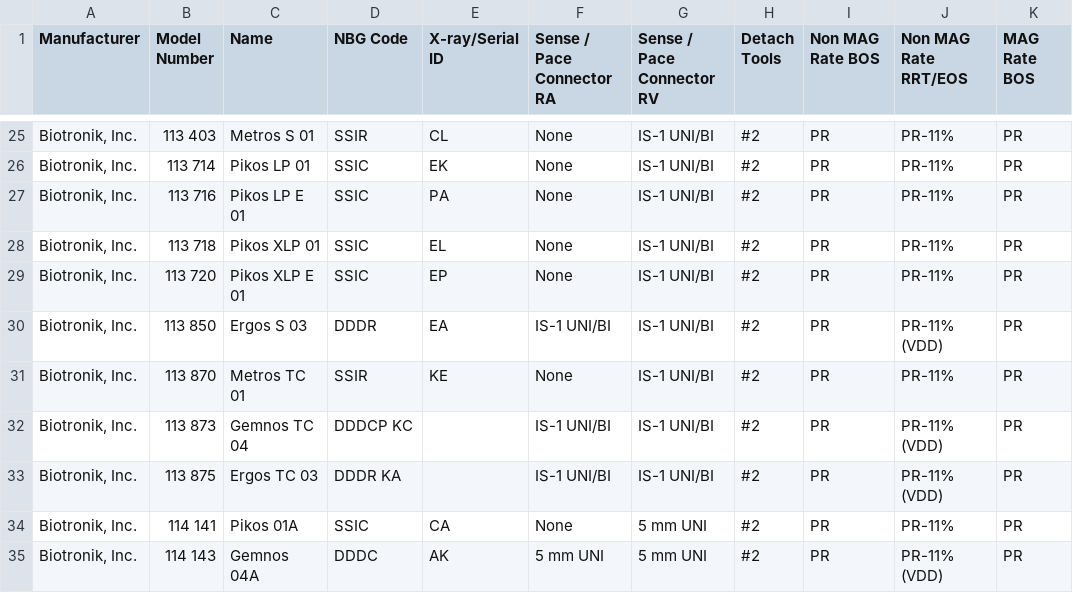
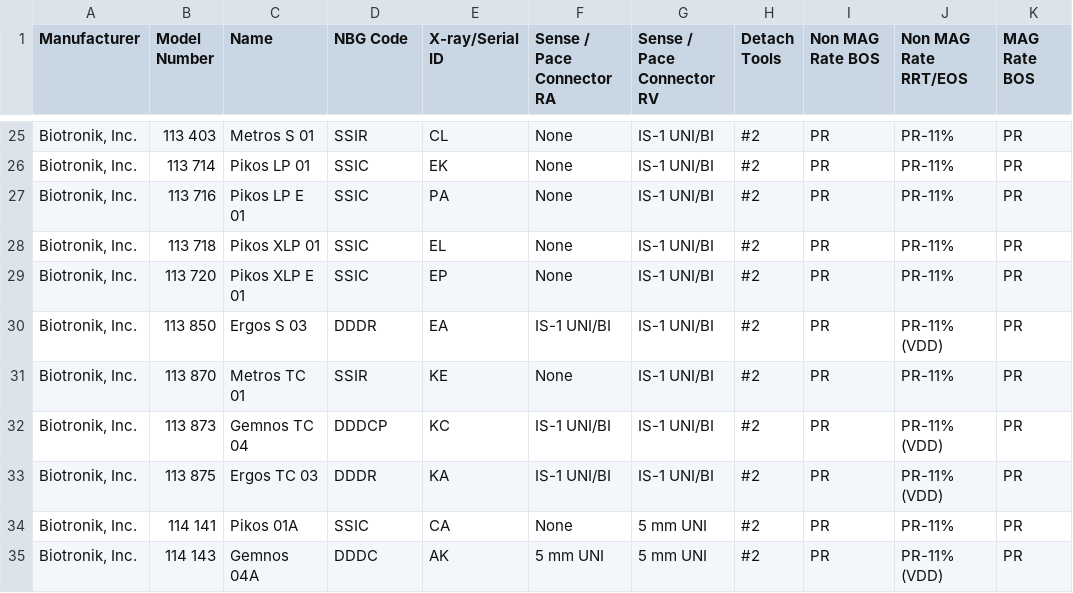
Before and after one commit to farbodab/cardiacpedia, a CSV file: Devices/IPG.csv, drawn as a sheet; only a part is shown, gaps mark what is left out; the diff covers the shown part only; the diff names each change by its address in the sheet, - before the commit and + after, or states it on an @@ line.

```diff
--- a/Devices/IPG.csv
+++ b/Devices/IPG.csv
-D32 (NBG Code): DDDCP KC
+D32 (NBG Code): DDDCP
-E32 (X-ray/Serial ID): (empty)
+E32 (X-ray/Serial ID): KC
-D33 (NBG Code): DDDR KA
+D33 (NBG Code): DDDR
-E33 (X-ray/Serial ID): (empty)
+E33 (X-ray/Serial ID): KA
```
Also changed, not shown: 1 added row, 1 removed row and 35 edited cells elsewhere in this file, 9 other files.
